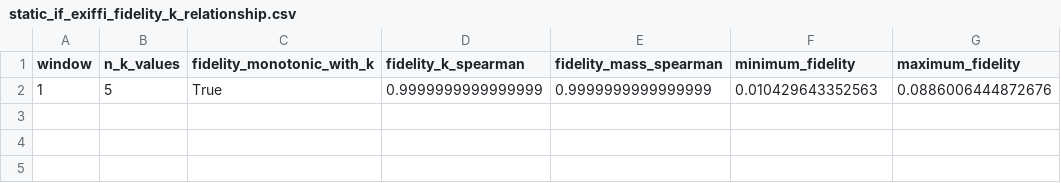
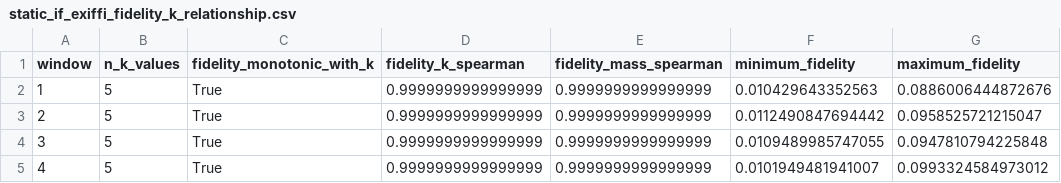
Before and after one commit to Samuel-Ozechi/explanation-fidelity-drift, a CSV file: results/tables/static_if_exiffi_fidelity_k_relationship.csv, drawn as a sheet; the diff names each change by its address in the sheet, - before the commit and + after, or states it on an @@ line.

```diff
--- a/results/tables/static_if_exiffi_fidelity_k_relationship.csv
+++ b/results/tables/static_if_exiffi_fidelity_k_relationship.csv
+row 3: 2 | 5 | True | 0.9999999999999999 | 0.9999999999999999 | 0.0112490847694442 | 0.0958525721215047
+row 4: 3 | 5 | True | 0.9999999999999999 | 0.9999999999999999 | 0.0109489985747055 | 0.0947810794225848
+row 5: 4 | 5 | True | 0.9999999999999999 | 0.9999999999999999 | 0.0101949481941007 | 0.0993324584973012
```
Also changed, not shown: results/tables/static_if_exiffi_fidelity_drift_decision.csv, results/tables/static_if_exiffi_fidelity_drift_relationship.csv.
